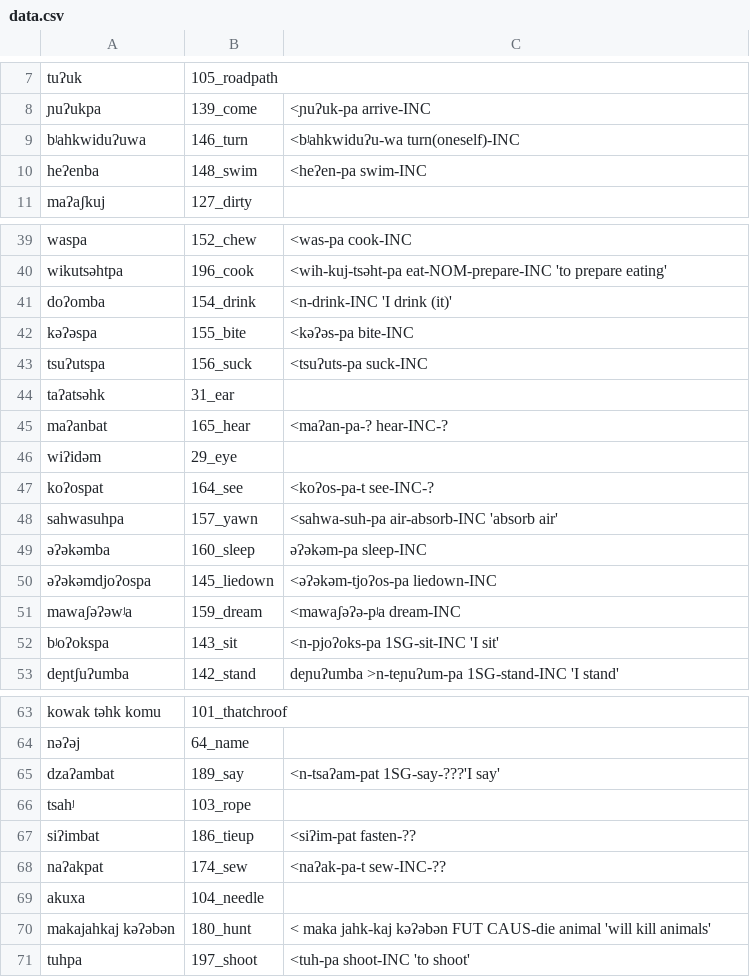
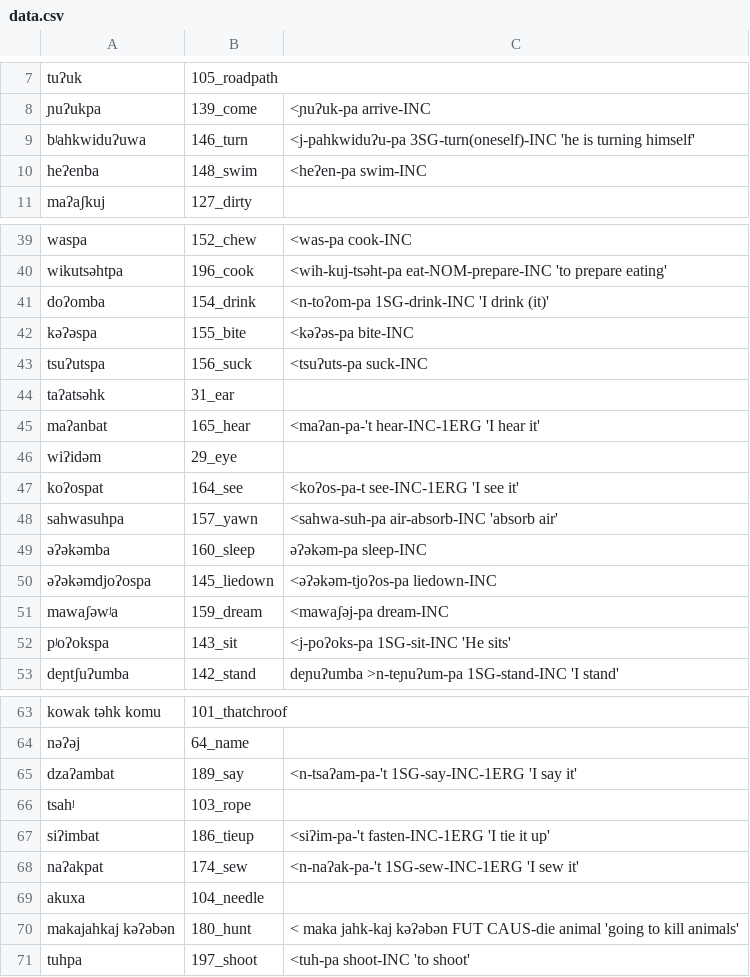
Before and after one commit to lexibank/mixezoqueanvoices, a CSV file: raw/data/Tapalapa/data.csv, drawn as a sheet; only a part is shown, gaps mark what is left out; the diff covers the shown part only.

Commit message:
Update data.csv

```diff
--- a/raw/data/Tapalapa/data.csv
+++ b/raw/data/Tapalapa/data.csv
@@ -8,3 +8,3 @@ tuʔuk,105_roadpath,
 ɲuʔukpa,139_come,<ɲuʔuk-pa arrive-INC
-bʲahkwiduʔuwa,146_turn,<bʲahkwiduʔu-wa turn(oneself)-INC
+bʲahkwiduʔuwa,146_turn,<j-pahkwiduʔu-pa 3SG-turn(oneself)-INC 'he is turning himself'
 heʔenba,148_swim,<heʔen-pa swim-INC
@@ -40,3 +40,3 @@ waspa,152_chew,<was-pa cook-INC
 wikutsəhtpa,196_cook,<wih-kuj-tsəht-pa eat-NOM-prepare-INC 'to prepare eating'
-doʔomba,154_drink,<n-drink-INC 'I drink (it)'
+doʔomba,154_drink,<n-toʔom-pa 1SG-drink-INC 'I drink (it)'
 kəʔəspa,155_bite,<kəʔəs-pa bite-INC
@@ -44,5 +44,5 @@ tsuʔutspa,156_suck,<tsuʔuts-pa suck-INC
 taʔatsəhk,31_ear,
-maʔanbat,165_hear,<maʔan-pa-? hear-INC-?
+maʔanbat,165_hear,<maʔan-pa-'t hear-INC-1ERG  'I hear it'
 wiʔidəm,29_eye,
-koʔospat,164_see,<koʔos-pa-t see-INC-?
+koʔospat,164_see,<koʔos-pa-t see-INC-1ERG 'I see it'
 sahwasuhpa,157_yawn,<sahwa-suh-pa air-absorb-INC 'absorb air'
@@ -50,4 +50,4 @@ sahwasuhpa,157_yawn,<sahwa-suh-pa air-absorb-INC 'absorb air'
 əʔəkəmdjoʔospa,145_liedown,<əʔəkəm-tjoʔos-pa liedown-INC
-mawaʃəʔəwʲa,159_dream,<mawaʃəʔə-pʲa dream-INC
-bʲoʔokspa,143_sit,<n-pjoʔoks-pa 1SG-sit-INC 'I sit'
+mawaʃəwʲa,159_dream,<mawaʃəj-pa dream-INC
+pʲoʔokspa,143_sit,<j-poʔoks-pa 1SG-sit-INC 'He sits'
 deɲtʃuʔumba,142_stand,deɲuʔumba >n-teɲuʔum-pa 1SG-stand-INC 'I stand'
@@ -64,8 +64,8 @@ kowak təhk komu,101_thatchroof,
 nəʔəj,64_name,
-dzaʔambat,189_say,<n-tsaʔam-pat 1SG-say-???'I say'
+dzaʔambat,189_say,<n-tsaʔam-pa-'t 1SG-say-INC-1ERG 'I say it'
 tsahʲ,103_rope,
-siʔimbat,186_tieup,<siʔim-pat fasten-??
-naʔakpat,174_sew,<naʔak-pa-t sew-INC-??
+siʔimbat,186_tieup,<siʔim-pa-'t fasten-INC-1ERG 'I tie it up'
+naʔakpat,174_sew,<n-naʔak-pa-'t 1SG-sew-INC-1ERG 'I sew it'
 akuxa,104_needle,
-makajahkaj kəʔəbən,180_hunt,< maka jahk-kaj kəʔəbən  FUT CAUS-die  animal 'will kill animals'
+makajahkaj kəʔəbən,180_hunt,< maka jahk-kaj kəʔəbən  FUT CAUS-die  animal 'going to kill animals'
 tuhpa,197_shoot,<tuh-pa  shoot-INC 'to shoot'
```
Also changed, not shown: 2 edited cells elsewhere in this file.
